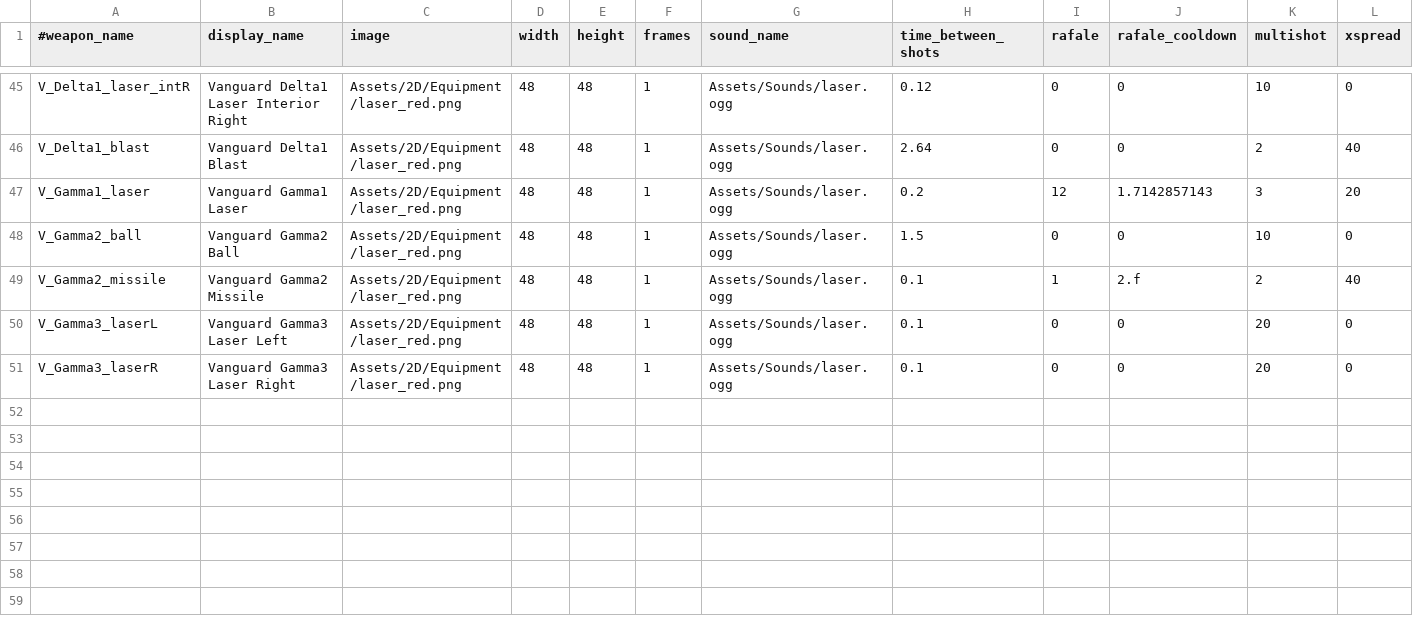
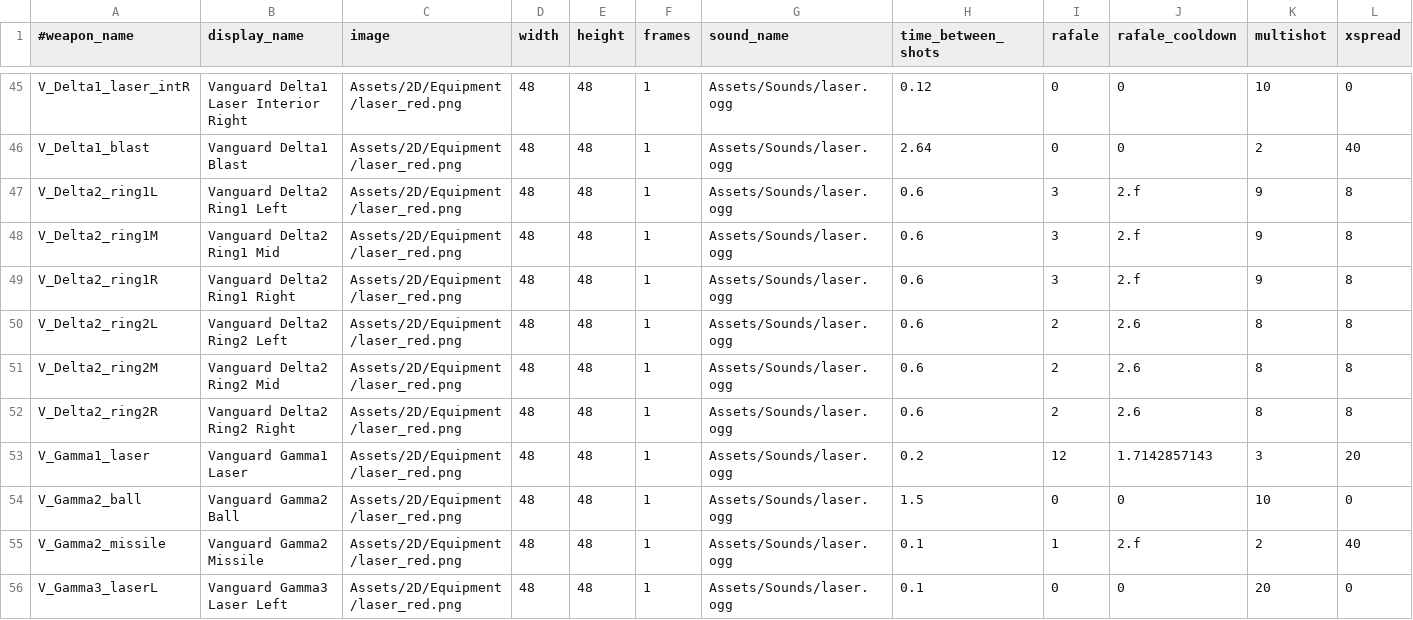
Before and after one commit to StarfighterDevTeam/StarFighter, a CSV file: Unstable/StarFighter/StarFighter/Assets/Scripts/Generated/Weapons.csv, drawn as a sheet; only a part is shown, gaps mark what is left out; the shorter side is filled out with more unchanged rows; rows hold the shown columns only; the diff names each change by its address in the sheet, - before the commit and + after, or states it on an @@ line.

Commit message:
Vanguard Delta2 integration

```diff
--- a/Unstable/StarFighter/StarFighter/Assets/Scripts/Generated/Weapons.csv
+++ b/Unstable/StarFighter/StarFighter/Assets/Scripts/Generated/Weapons.csv
+row 47: V_Delta2_ring1L | Vanguard Delta2 Ring1 Left | Assets/2D/Equipment/laser_red.png | 48 | 48 | 1 | Assets/Sounds/laser.ogg | 0.6 | 3 | 2.f | 9 | 8
+row 48: V_Delta2_ring1M | Vanguard Delta2 Ring1 Mid | Assets/2D/Equipment/laser_red.png | 48 | 48 | 1 | Assets/Sounds/laser.ogg | 0.6 | 3 | 2.f | 9 | 8
+row 49: V_Delta2_ring1R | Vanguard Delta2 Ring1 Right | Assets/2D/Equipment/laser_red.png | 48 | 48 | 1 | Assets/Sounds/laser.ogg | 0.6 | 3 | 2.f | 9 | 8
+row 50: V_Delta2_ring2L | Vanguard Delta2 Ring2 Left | Assets/2D/Equipment/laser_red.png | 48 | 48 | 1 | Assets/Sounds/laser.ogg | 0.6 | 2 | 2.6 | 8 | 8
+row 51: V_Delta2_ring2M | Vanguard Delta2 Ring2 Mid | Assets/2D/Equipment/laser_red.png | 48 | 48 | 1 | Assets/Sounds/laser.ogg | 0.6 | 2 | 2.6 | 8 | 8
+row 52: V_Delta2_ring2R | Vanguard Delta2 Ring2 Right | Assets/2D/Equipment/laser_red.png | 48 | 48 | 1 | Assets/Sounds/laser.ogg | 0.6 | 2 | 2.6 | 8 | 8
```
Also changed, not shown: Unstable/StarFighter/StarFighter/Assets/Scripts/Generated/Enemies.csv, Unstable/StarFighter/StarFighter/Assets/Scripts/Generated/EnemyPhases.csv, 8 other files.
